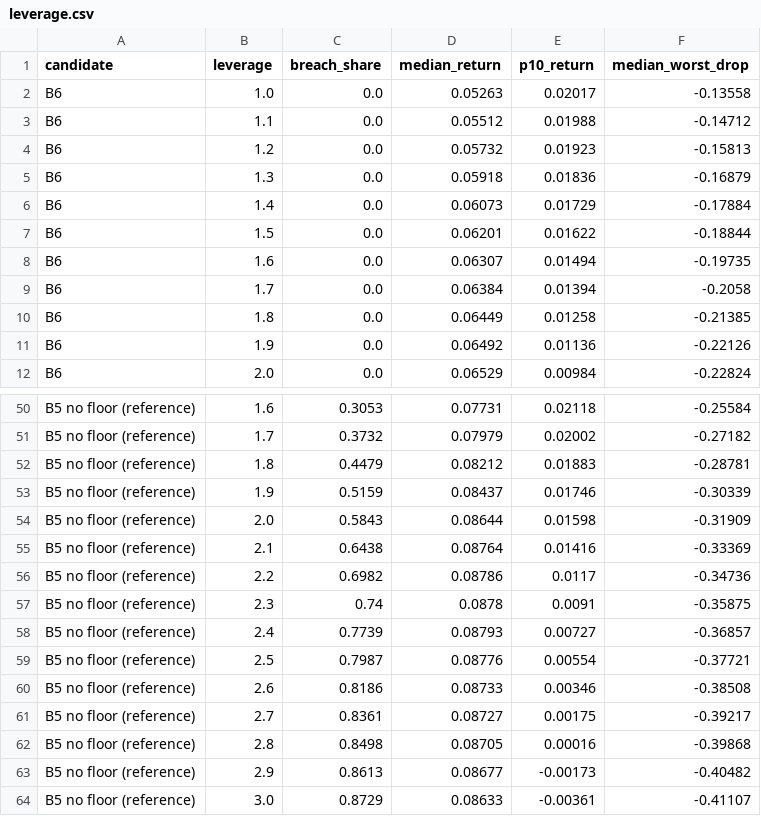
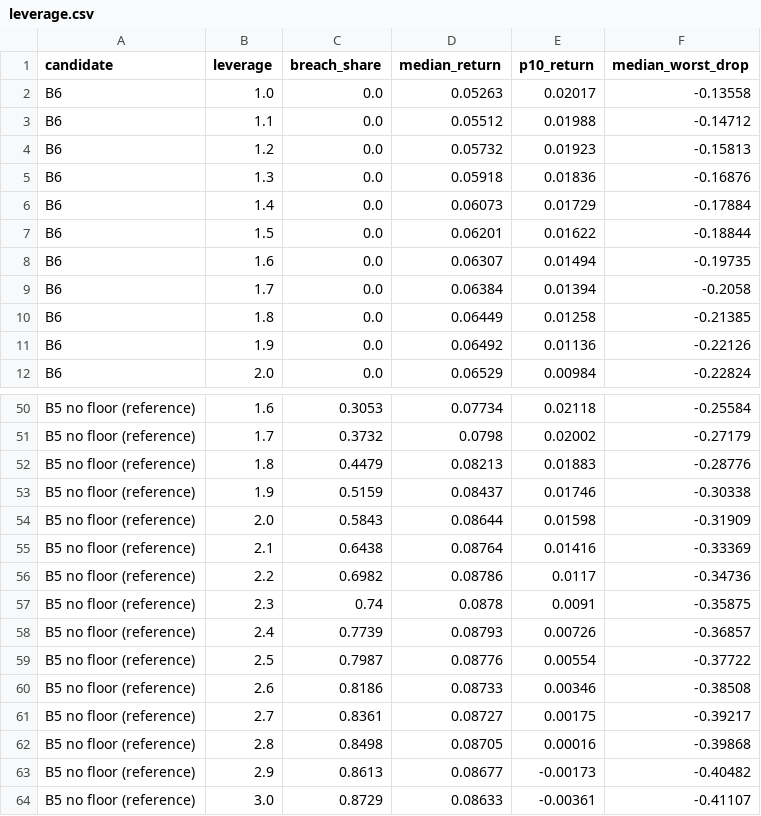
Before and after one commit to matkinson59/trend-bot, a CSV file: results/bot2_round2/leverage.csv, drawn as a sheet; only a part is shown, gaps mark what is left out; the diff covers the shown part only; the diff names each change by its address in the sheet, - before the commit and + after, or states it on an @@ line.

```diff
--- a/results/bot2_round2/leverage.csv
+++ b/results/bot2_round2/leverage.csv
-F5 (median_worst_drop): -0.16879
+F5 (median_worst_drop): -0.16876
-D50 (median_return): 0.07731
+D50 (median_return): 0.07734
-D51 (median_return): 0.07979
+D51 (median_return): 0.0798
-F51 (median_worst_drop): -0.27182
+F51 (median_worst_drop): -0.27179
-D52 (median_return): 0.08212
+D52 (median_return): 0.08213
-F52 (median_worst_drop): -0.28781
+F52 (median_worst_drop): -0.28776
-F53 (median_worst_drop): -0.30339
+F53 (median_worst_drop): -0.30338
-E58 (p10_return): 0.00727
+E58 (p10_return): 0.00726
-F59 (median_worst_drop): -0.37721
+F59 (median_worst_drop): -0.37722
```
Also changed, not shown: 35 edited cells elsewhere in this file, results/bot2_round2/equity.csv, trials.csv, 7 other files.
